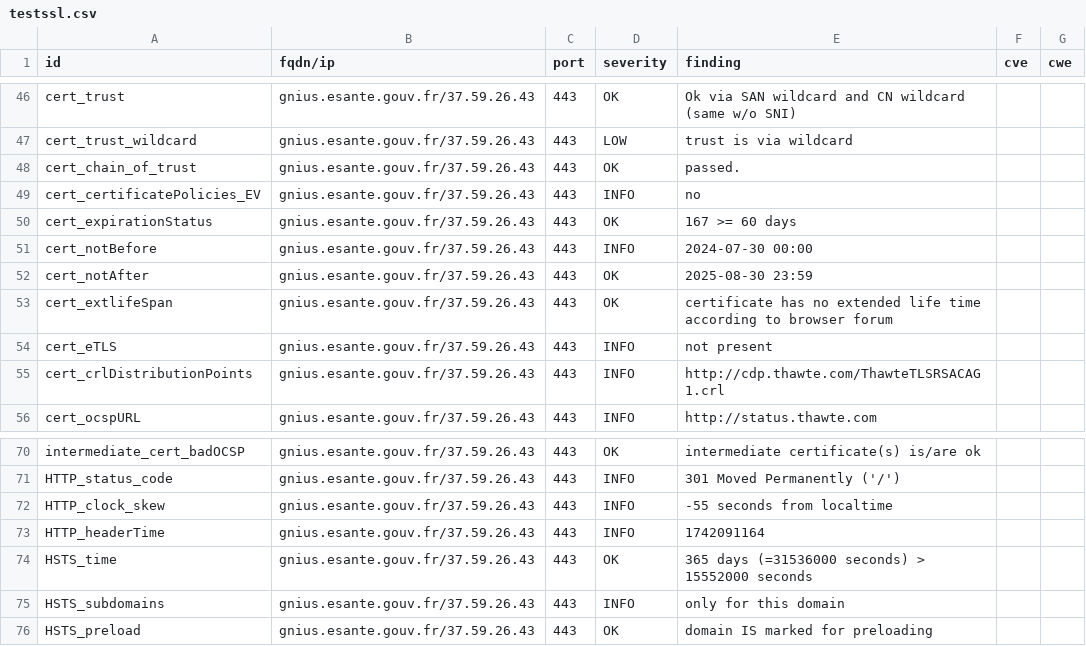
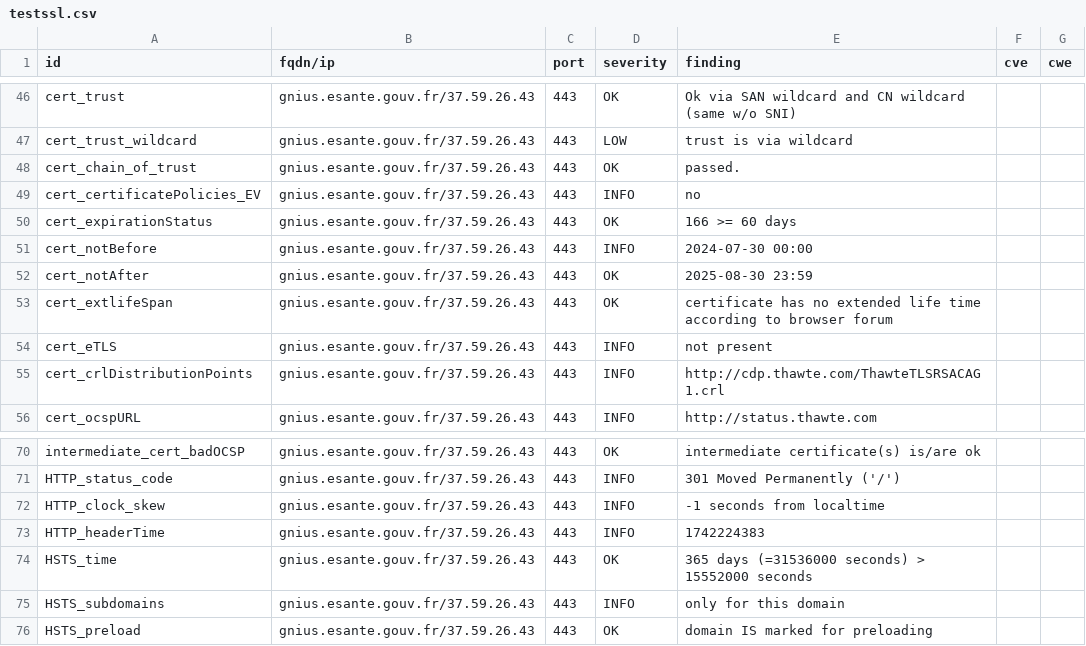
Before and after one commit to ansforge/dashlord_new, a CSV file: results/aHR0cHM6Ly9nbml1cy5lc2FudGUuZ291di5mcg==/testssl.csv, drawn as a sheet; only a part is shown, gaps mark what is left out.

```diff
--- a/results/aHR0cHM6Ly9nbml1cy5lc2FudGUuZ291di5mcg==/testssl.csv
+++ b/results/aHR0cHM6Ly9nbml1cy5lc2FudGUuZ291di5mcg==/testssl.csv
@@ -49,3 +49,3 @@
 "cert_certificatePolicies_EV","gnius.esante.gouv.fr/37.59.26.43","443","INFO","no","",""
-"cert_expirationStatus","gnius.esante.gouv.fr/37.59.26.43","443","OK","167 >= 60 days","",""
+"cert_expirationStatus","gnius.esante.gouv.fr/37.59.26.43","443","OK","166 >= 60 days","",""
 "cert_notBefore","gnius.esante.gouv.fr/37.59.26.43","443","INFO","2024-07-30 00:00","",""
@@ -71,4 +71,4 @@
 "HTTP_status_code","gnius.esante.gouv.fr/37.59.26.43","443","INFO","301 Moved Permanently ('/')","",""
-"HTTP_clock_skew","gnius.esante.gouv.fr/37.59.26.43","443","INFO","-55 seconds from localtime","",""
-"HTTP_headerTime","gnius.esante.gouv.fr/37.59.26.43","443","INFO","1742091164","",""
+"HTTP_clock_skew","gnius.esante.gouv.fr/37.59.26.43","443","INFO","-1 seconds from localtime","",""
+"HTTP_headerTime","gnius.esante.gouv.fr/37.59.26.43","443","INFO","1742224383","",""
 "HSTS_time","gnius.esante.gouv.fr/37.59.26.43","443","OK","365 days (=31536000 seconds) > 15552000 seconds","",""
```
Also changed, not shown: 12 other files.
